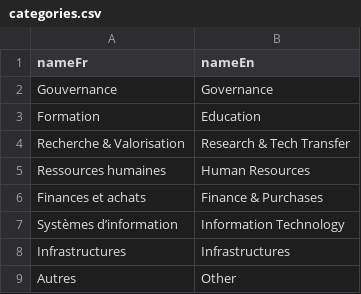
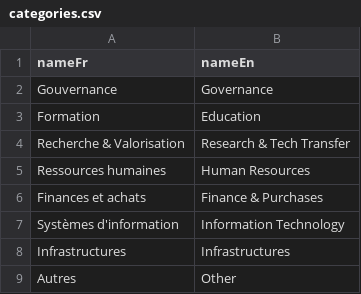
Before and after one commit to epfl-si/wp-polylex, a CSV file: app/private/categories.csv, drawn as a sheet.

```diff
--- a/app/private/categories.csv
+++ b/app/private/categories.csv
@@ -6,3 +6,3 @@ Ressources humaines,Human Resources
 Finances et achats,Finance & Purchases
-Systèmes d’information,Information Technology
+Systèmes d'information,Information Technology
 Infrastructures,Infrastructures
```
Also changed, not shown: app/private/polylex-20190913-0900.csv, app/private/subcategories.csv, 1 other file.
